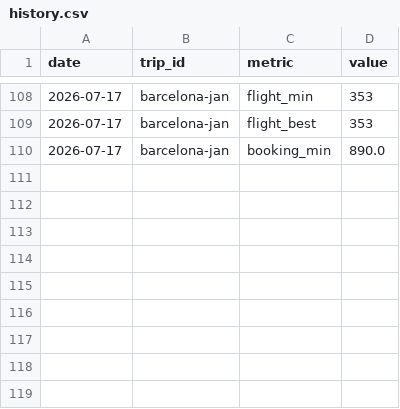
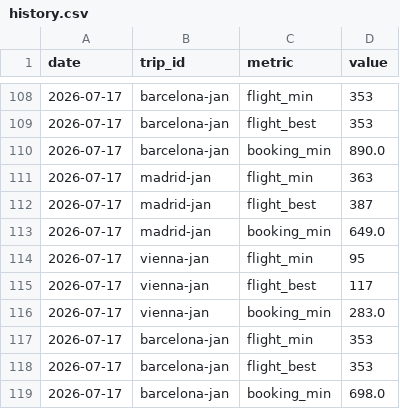
Before and after one commit to pymshadow/travel-tracker, a CSV file: history.csv, drawn as a sheet; only a part is shown, gaps mark what is left out; the diff names each change by its address in the sheet, - before the commit and + after, or states it on an @@ line.

Commit message:
Add relaxed hours for 6+ nights trips with 40 EUR penalty

```diff
--- a/history.csv
+++ b/history.csv
+row 111: 2026-07-17 | madrid-jan | flight_min | 363
+row 112: 2026-07-17 | madrid-jan | flight_best | 387
+row 113: 2026-07-17 | madrid-jan | booking_min | 649.0
+row 114: 2026-07-17 | vienna-jan | flight_min | 95
+row 115: 2026-07-17 | vienna-jan | flight_best | 117
+row 116: 2026-07-17 | vienna-jan | booking_min | 283.0
+row 117: 2026-07-17 | barcelona-jan | flight_min | 353
+row 118: 2026-07-17 | barcelona-jan | flight_best | 353
+row 119: 2026-07-17 | barcelona-jan | booking_min | 698.0
```
Also changed, not shown: 4 other files.
